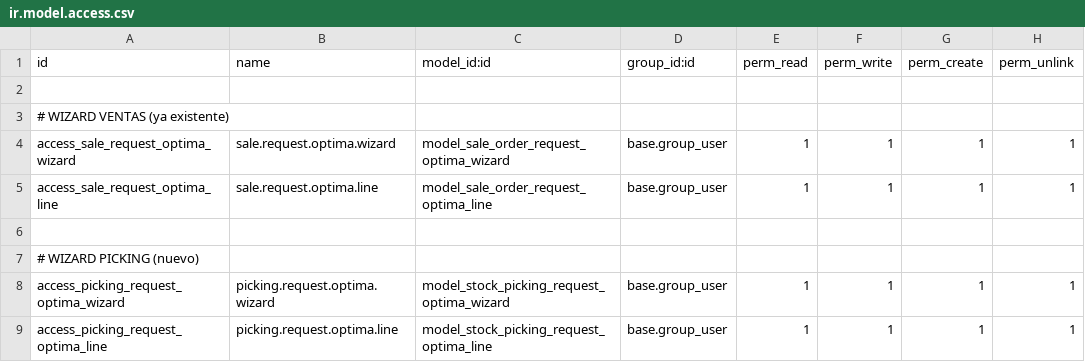
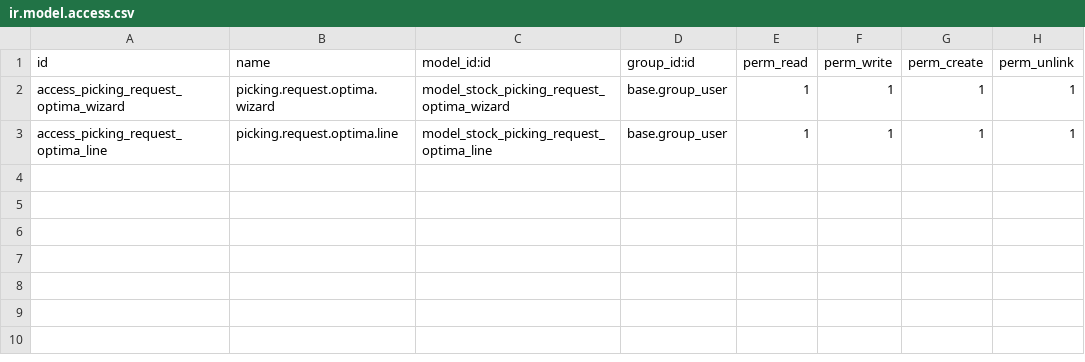
Before and after one commit to VikSala/aplicaciones, a CSV file: optima_connector_client_alm/security/ir.model.access.csv, drawn as a sheet; the diff names each change by its address in the sheet, - before the commit and + after, or states it on an @@ line.

```diff
--- a/optima_connector_client_alm/security/ir.model.access.csv
+++ b/optima_connector_client_alm/security/ir.model.access.csv
-row 2: (empty)
-row 3: # WIZARD VENTAS (ya existente)
-row 4: access_sale_request_optima_wizard | sale.request.optima.wizard | model_sale_order_request_optima_wizard | base.group_user | 1 | 1 | 1 | 1
-row 5: access_sale_request_optima_line | sale.request.optima.line | model_sale_order_request_optima_line | base.group_user | 1 | 1 | 1 | 1
-row 6: (empty)
-row 7: # WIZARD PICKING (nuevo)
```
